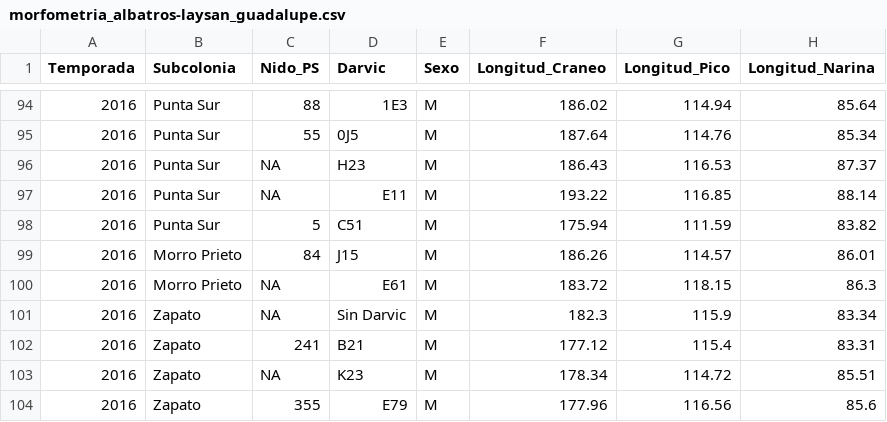
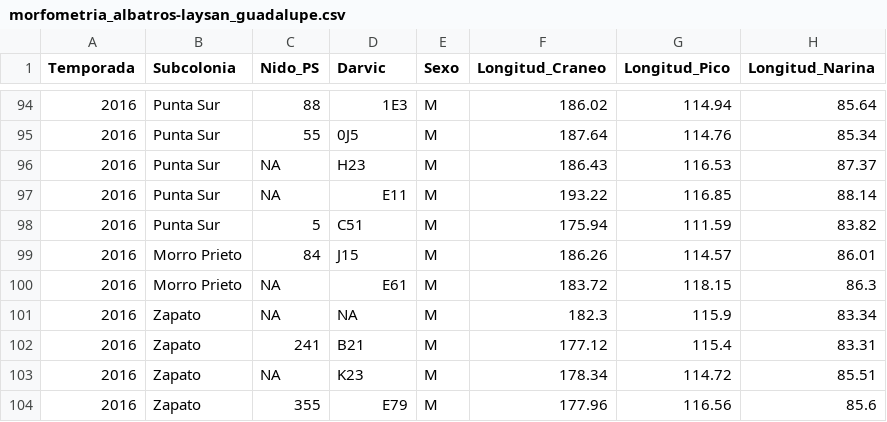
Before and after one commit to IslasGECI/dimorfismo, a CSV file: data/raw/morfometria_albatros-laysan_guadalupe.csv, drawn as a sheet; only a part is shown, gaps mark what is left out; the diff names each change by its address in the sheet, - before the commit and + after, or states it on an @@ line.

Commit message:
Corrige casilla con valor invalido
Sólo se aceptan NA en casillas si información

```diff
--- a/data/raw/morfometria_albatros-laysan_guadalupe.csv
+++ b/data/raw/morfometria_albatros-laysan_guadalupe.csv
-D101 (Darvic): Sin Darvic
+D101 (Darvic): NA
```
